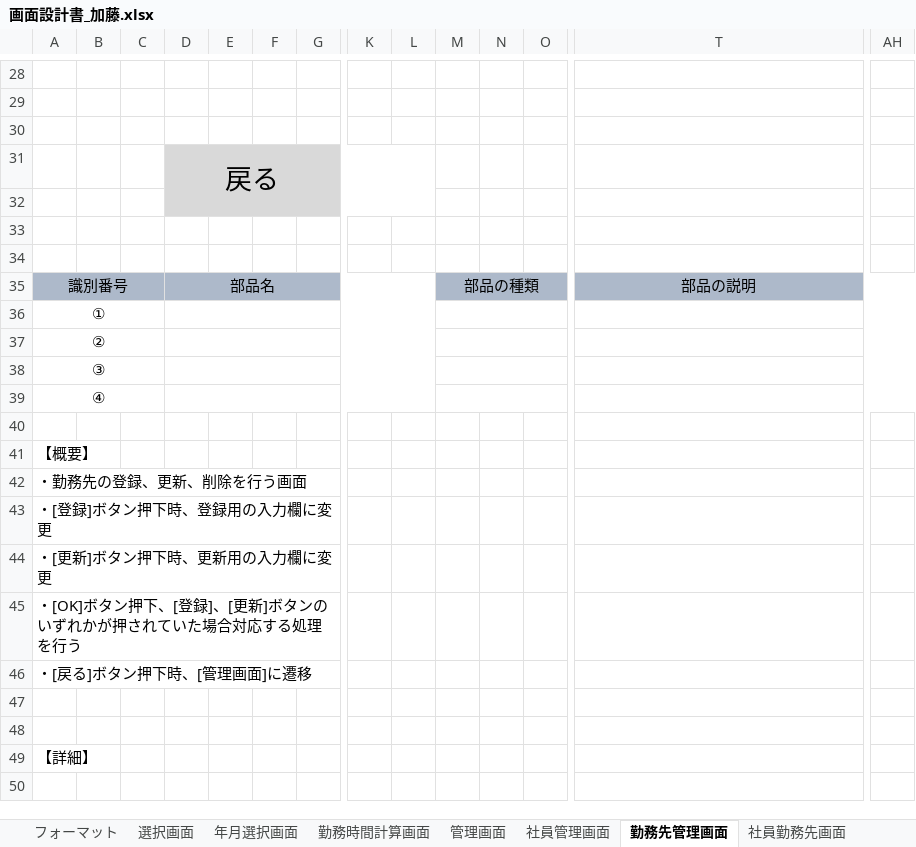
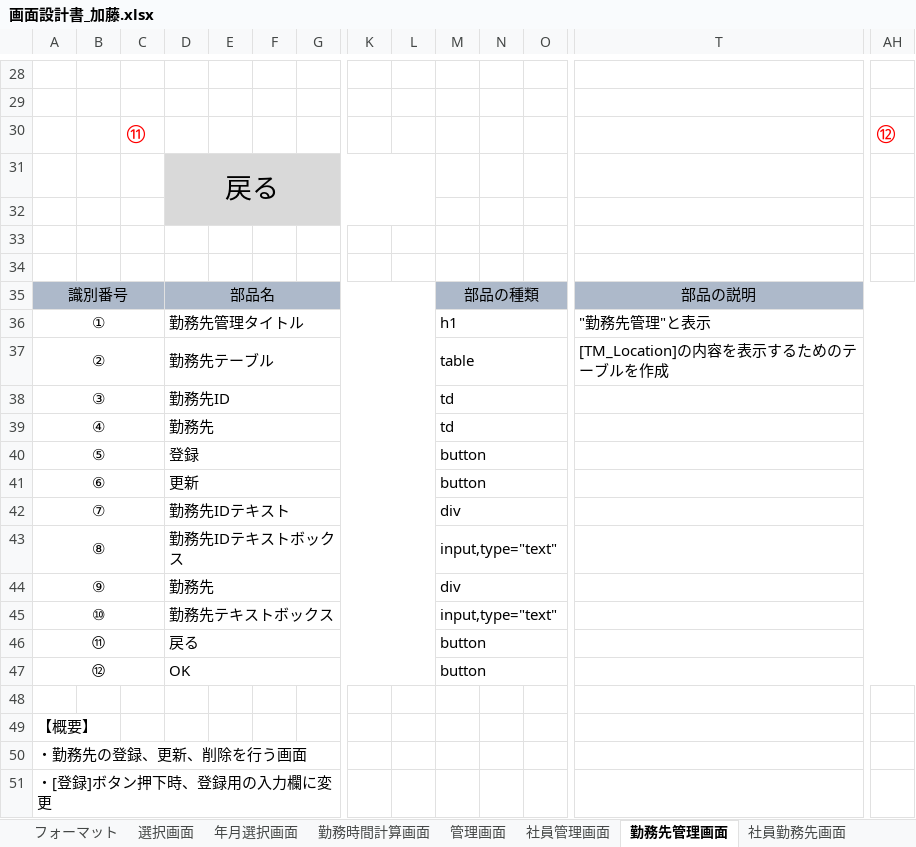
Before and after one commit to FIY24554/commpany_money, an Excel workbook: 画面設計書_加藤.xlsx, sheet 勤務先管理画面, drawn as a sheet; only a part is shown, gaps mark what is left out; the shorter side is filled out with more unchanged rows; values as stored, in another font and other column widths than the file's, no borders; charts and pictures not drawn; removed rows and columns are numbered as before the commit, all else as after; rows hold the shown columns only; the diff covers the shown part only; the diff names each change by its address in the sheet, - before the commit and + after, or states it on an @@ line.

```diff
--- a/画面設計書_加藤.xlsx (sheet 勤務先管理画面)
+++ b/画面設計書_加藤.xlsx (sheet 勤務先管理画面)
-row 30: (empty)
+row 30:  |  | ⑪ |  |  |  |  |  |  |  |  |  |  | ⑫
-row 36: ①
-row 37: ②
+row 36: ① |  |  | 勤務先管理タイトル |  |  |  |  |  | h1 |  |  | "勤務先管理"と表示
+row 37: ② |  |  | 勤務先テーブル |  |  |  |  |  | table |  |  | [TM_Location]の内容を表示するためのテーブルを作成
-D38: (empty)
+D38: 勤務先ID
-M38:M39: (empty)
+M38:M39: td
-D39: (empty)
+D39: 勤務先
+row 40: ⑤ |  |  | 登録 |  |  |  |  |  | button
+row 41: ⑥ |  |  | 更新 |  |  |  |  |  | button
+row 42: ⑦ |  |  | 勤務先IDテキスト |  |  |  |  |  | div
+row 43: ⑧ |  |  | 勤務先IDテキストボックス |  |  |  |  |  | input,type="text"
+row 44: ⑨ |  |  | 勤務先 |  |  |  |  |  | div
+row 45: ⑩ |  |  | 勤務先テキストボックス |  |  |  |  |  | input,type="text"
+row 46: ⑪ |  |  | 戻る |  |  |  |  |  | button
+row 47: ⑫ |  |  | OK |  |  |  |  |  | button
```
Also changed, not shown: 5 added rows, 5 removed rows, 1 moved row, 4 edited cells, cell formats and merged cells elsewhere in this sheet, sheet 勤務時間計算画面, sheet 社員管理画面, charts or pictures.
